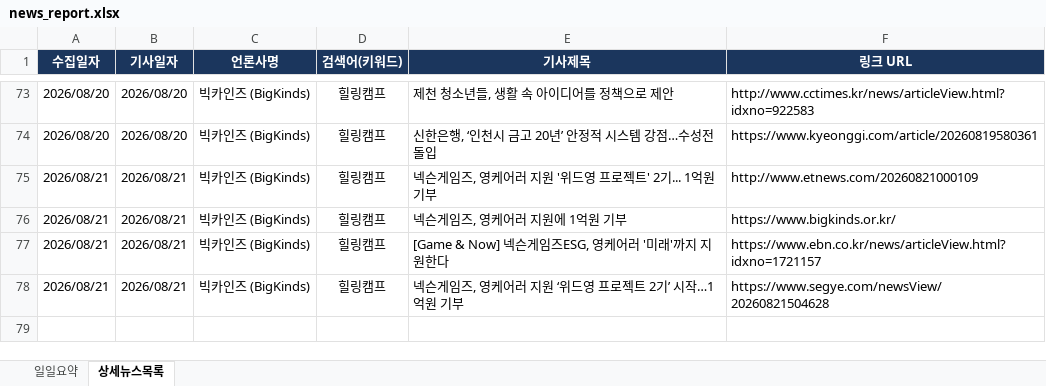
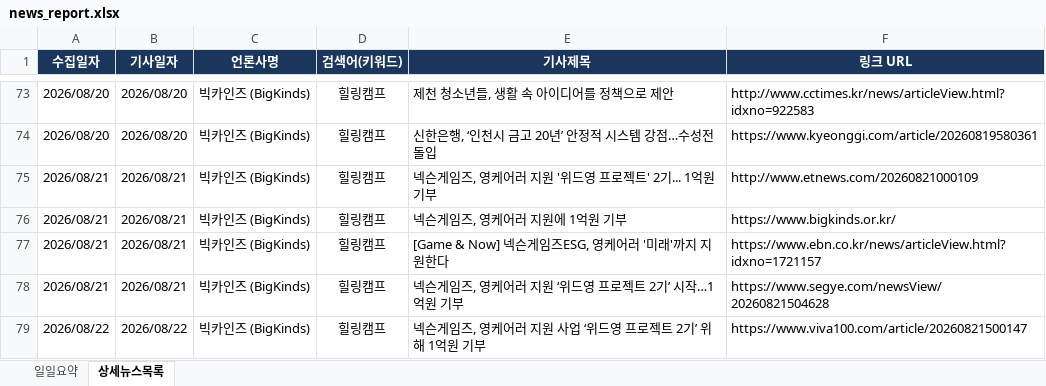
Before and after one commit to ParkJaeHwanOriginal/-_-, an Excel workbook: news_report.xlsx, sheet 상세뉴스목록, drawn as a sheet; only a part is shown, gaps mark what is left out; values as stored, in another font and other column widths than the file's, no borders; the diff names each change by its address in the sheet, - before the commit and + after, or states it on an @@ line.

```diff
--- a/news_report.xlsx (sheet 상세뉴스목록)
+++ b/news_report.xlsx (sheet 상세뉴스목록)
+row 79: 2026/08/22 | 2026/08/22 | 빅카인즈 (BigKinds) | 힐링캠프 | 넥슨게임즈, 영케어러 지원 사업 ‘위드영 프로젝트 2기’ 위해 1억원 기부 | https://www.viva100.com/article/20260821500147
```
Also changed, not shown: sheet 일일요약.
